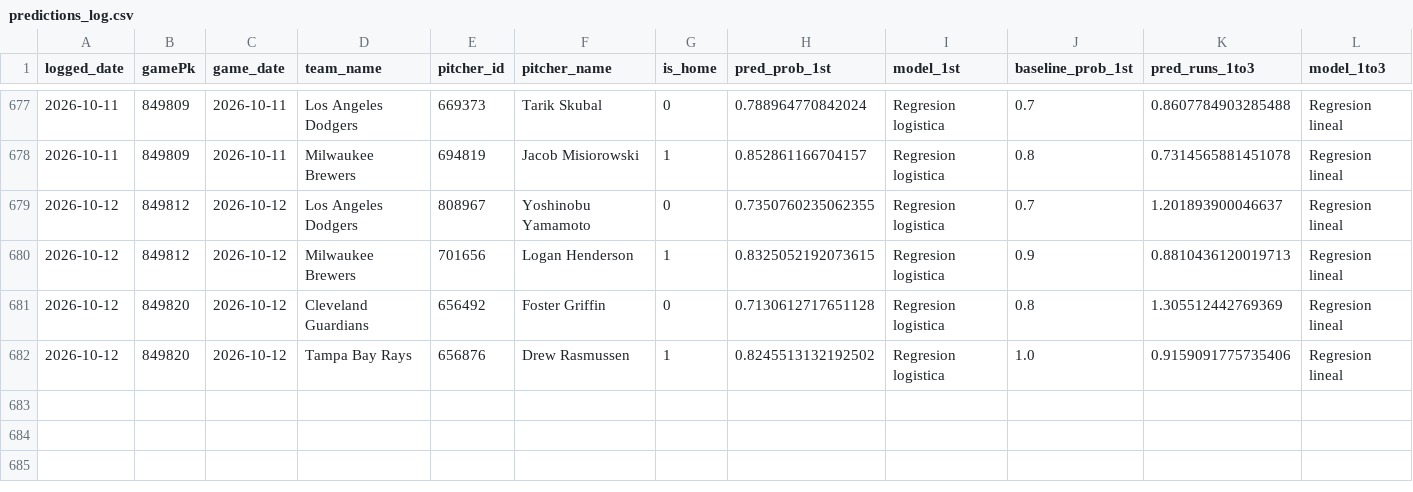
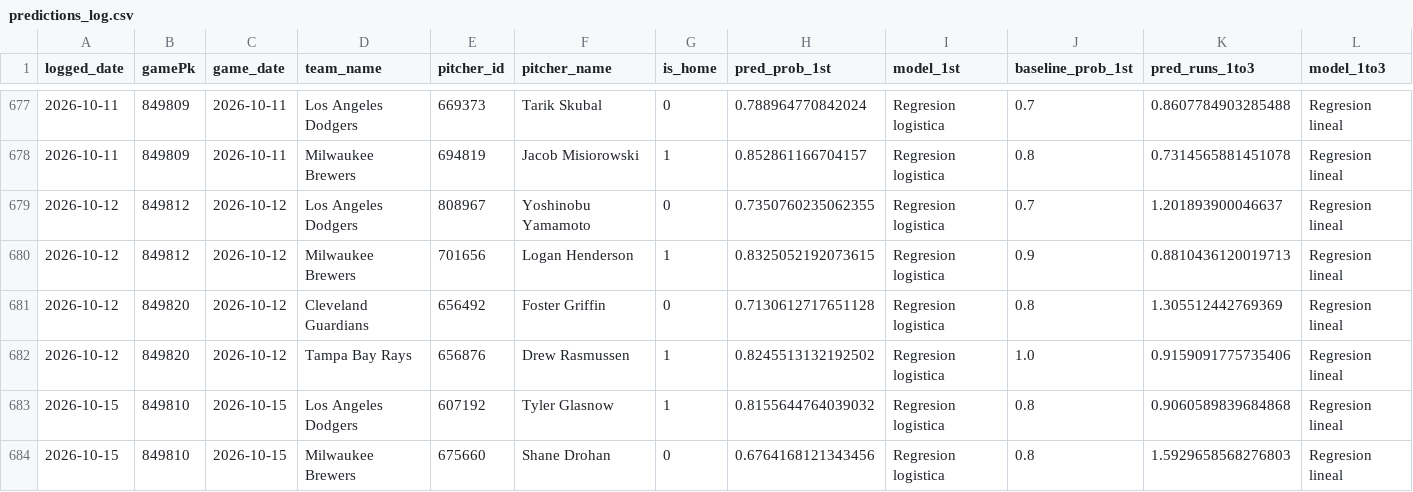
Before and after one commit to BrandonPalmaJobs/apuestas-mlb, a CSV file: predictions_log.csv, drawn as a sheet; only a part is shown, gaps mark what is left out; rows hold the shown columns only; the diff names each change by its address in the sheet, - before the commit and + after, or states it on an @@ line.

Commit message:
Log de predicciones 2026-10-15

```diff
--- a/predictions_log.csv
+++ b/predictions_log.csv
+row 683: 2026-10-15 | 849810 | 2026-10-15 | Los Angeles Dodgers | 607192 | Tyler Glasnow | 1 | 0.8155644764039032 | Regresion logistica | 0.8 | 0.9060589839684868 | Regresion lineal
+row 684: 2026-10-15 | 849810 | 2026-10-15 | Milwaukee Brewers | 675660 | Shane Drohan | 0 | 0.6764168121343456 | Regresion logistica | 0.8 | 1.5929658568276803 | Regresion lineal
```
